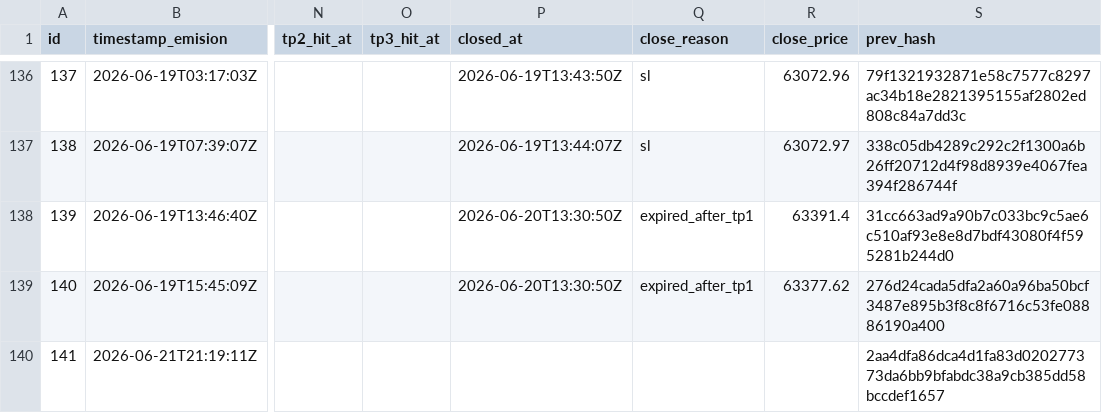
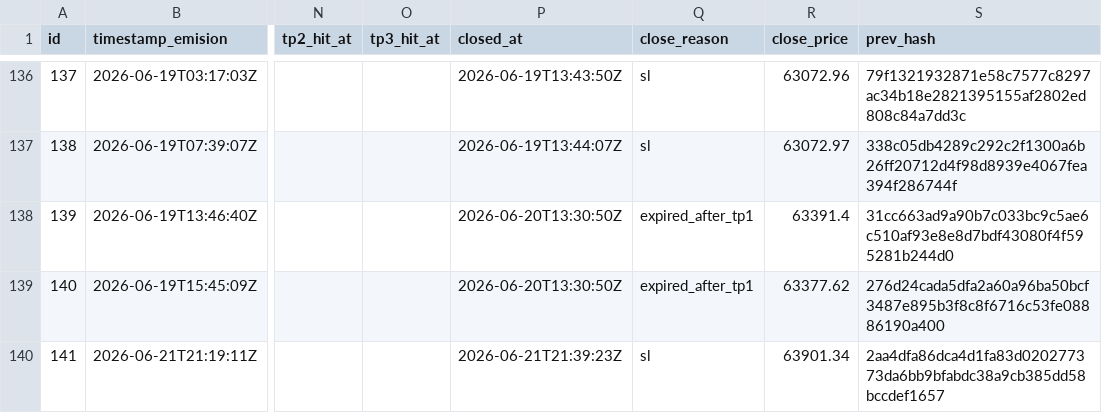
Before and after one commit to z3n3k4/quantumblock-track, a CSV file: signals.csv, drawn as a sheet; only a part is shown, gaps mark what is left out; the diff names each change by its address in the sheet, - before the commit and + after, or states it on an @@ line.

```diff
--- a/signals.csv
+++ b/signals.csv
-P140 (closed_at): (empty)
+P140 (closed_at): 2026-06-21T21:39:23Z
-Q140 (close_reason): (empty)
+Q140 (close_reason): sl
-R140 (close_price): (empty)
+R140 (close_price): 63901.34
```
Also changed, not shown: 1 other file.
